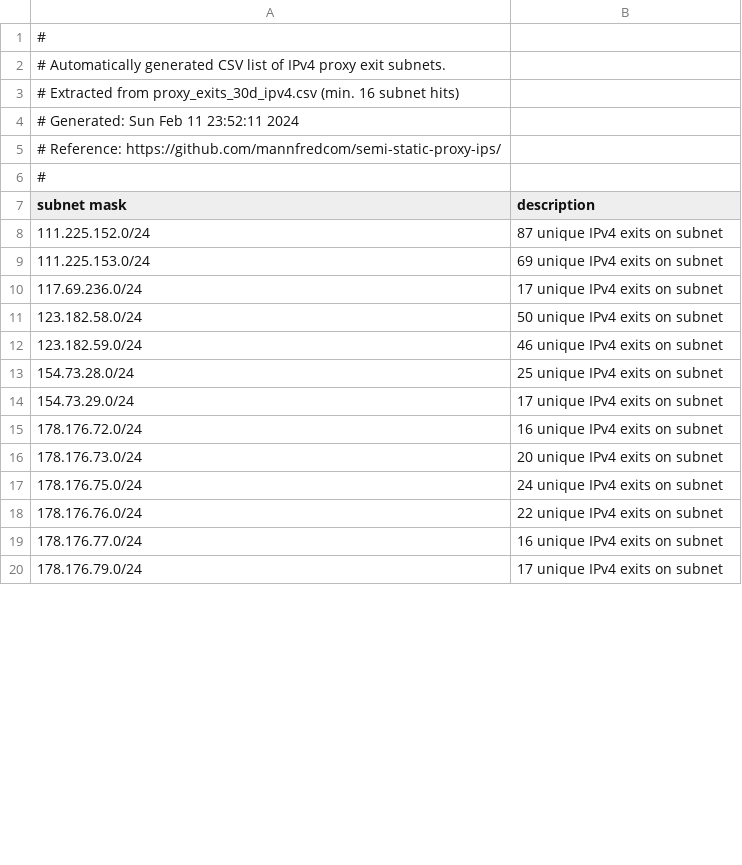
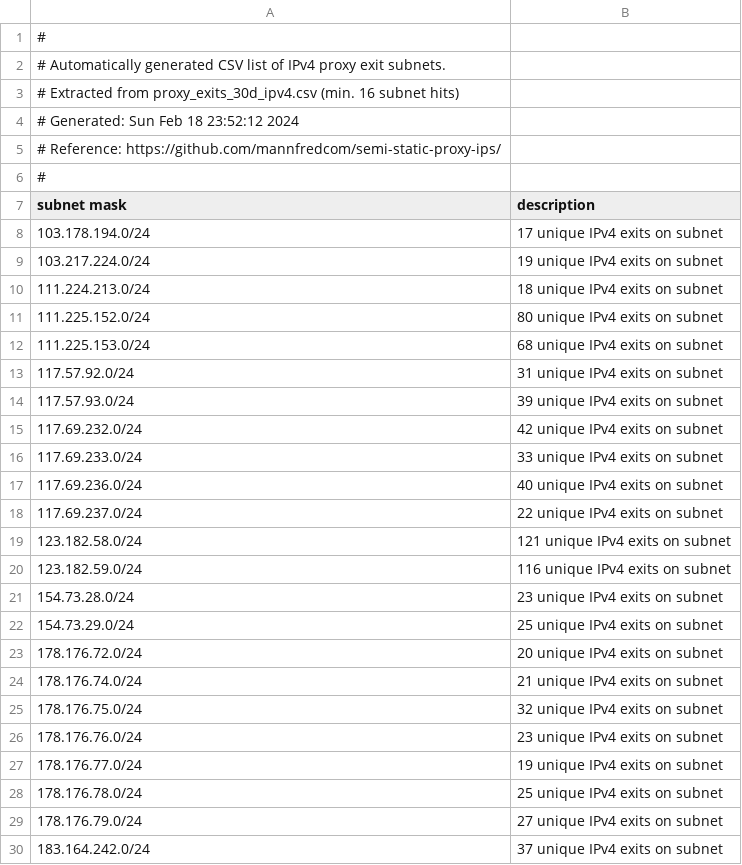
Before and after one commit to mannfredcom/semi-static-proxy-ips, a CSV file: proxy_subnets_30d_ipv4.csv, drawn as a sheet; only a part is shown; the diff covers the shown part only.

```diff
--- a/proxy_subnets_30d_ipv4.csv
+++ b/proxy_subnets_30d_ipv4.csv
@@ -3,3 +3,3 @@
 # Extracted from proxy_exits_30d_ipv4.csv (min. 16 subnet hits)
-# Generated: Sun Feb 11 23:52:11 2024
+# Generated: Sun Feb 18 23:52:12 2024
 # Reference: https://github.com/mannfredcom/semi-static-proxy-ips/
@@ -7,14 +7,24 @@
 subnet mask,description,
-111.225.152.0/24,87 unique IPv4 exits on subnet,
-111.225.153.0/24,69 unique IPv4 exits on subnet,
-117.69.236.0/24,17 unique IPv4 exits on subnet,
-123.182.58.0/24,50 unique IPv4 exits on subnet,
-123.182.59.0/24,46 unique IPv4 exits on subnet,
-154.73.28.0/24,25 unique IPv4 exits on subnet,
-154.73.29.0/24,17 unique IPv4 exits on subnet,
-178.176.72.0/24,16 unique IPv4 exits on subnet,
-178.176.73.0/24,20 unique IPv4 exits on subnet,
-178.176.75.0/24,24 unique IPv4 exits on subnet,
-178.176.76.0/24,22 unique IPv4 exits on subnet,
-178.176.77.0/24,16 unique IPv4 exits on subnet,
-178.176.79.0/24,17 unique IPv4 exits on subnet,
+103.178.194.0/24,17 unique IPv4 exits on subnet,
+103.217.224.0/24,19 unique IPv4 exits on subnet,
+111.224.213.0/24,18 unique IPv4 exits on subnet,
+111.225.152.0/24,80 unique IPv4 exits on subnet,
+111.225.153.0/24,68 unique IPv4 exits on subnet,
+117.57.92.0/24,31 unique IPv4 exits on subnet,
+117.57.93.0/24,39 unique IPv4 exits on subnet,
+117.69.232.0/24,42 unique IPv4 exits on subnet,
+117.69.233.0/24,33 unique IPv4 exits on subnet,
+117.69.236.0/24,40 unique IPv4 exits on subnet,
+117.69.237.0/24,22 unique IPv4 exits on subnet,
+123.182.58.0/24,121 unique IPv4 exits on subnet,
+123.182.59.0/24,116 unique IPv4 exits on subnet,
+154.73.28.0/24,23 unique IPv4 exits on subnet,
+154.73.29.0/24,25 unique IPv4 exits on subnet,
+178.176.72.0/24,20 unique IPv4 exits on subnet,
+178.176.74.0/24,21 unique IPv4 exits on subnet,
+178.176.75.0/24,32 unique IPv4 exits on subnet,
+178.176.76.0/24,23 unique IPv4 exits on subnet,
+178.176.77.0/24,19 unique IPv4 exits on subnet,
+178.176.78.0/24,25 unique IPv4 exits on subnet,
+178.176.79.0/24,27 unique IPv4 exits on subnet,
+183.164.242.0/24,37 unique IPv4 exits on subnet,
```
Also changed, not shown: 7 added rows, 2 removed rows and 11 edited cells elsewhere in this file, proxy_exits_30d_ipv4.csv, proxy_subnets_30d_ipv6.csv, 8 other files.
